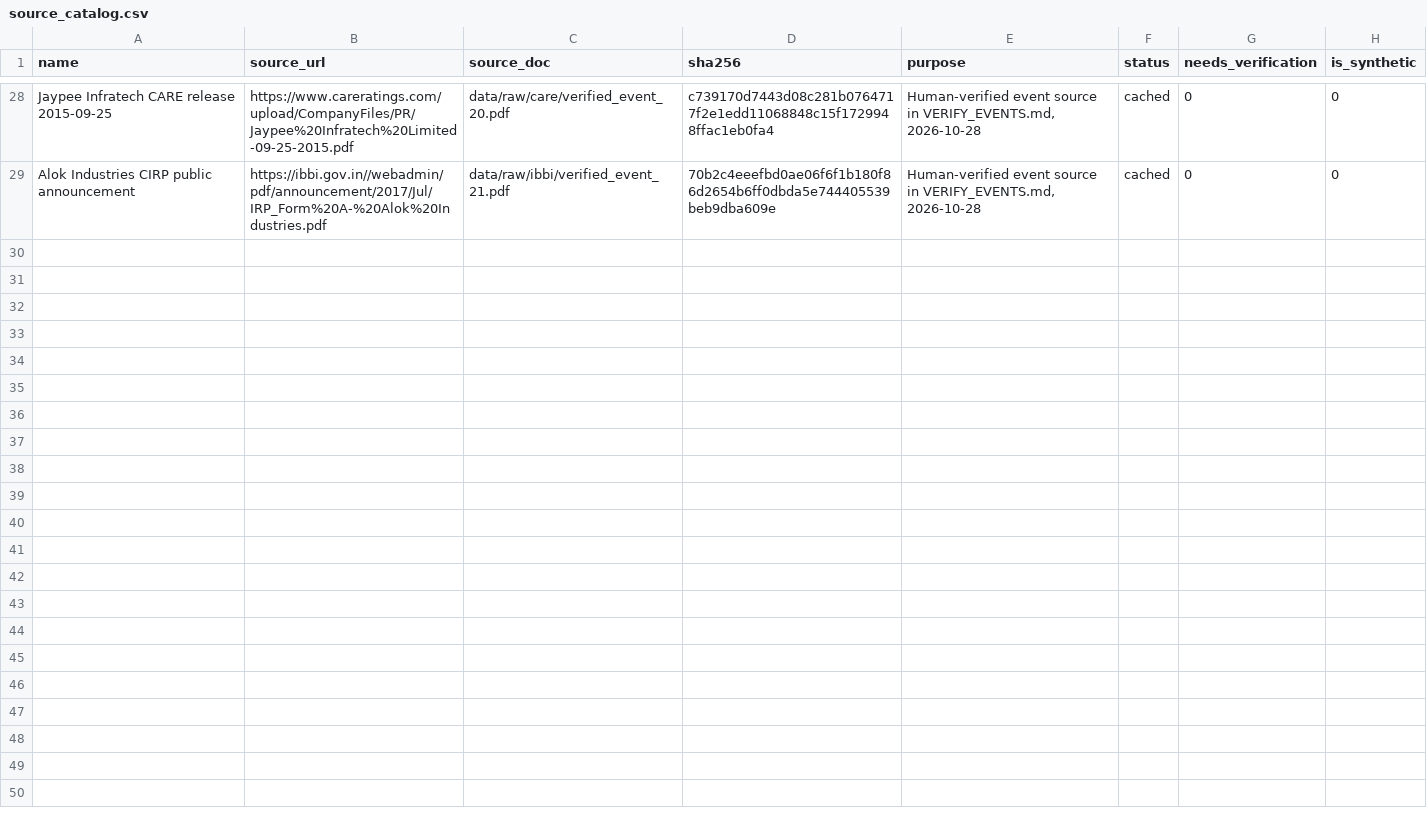
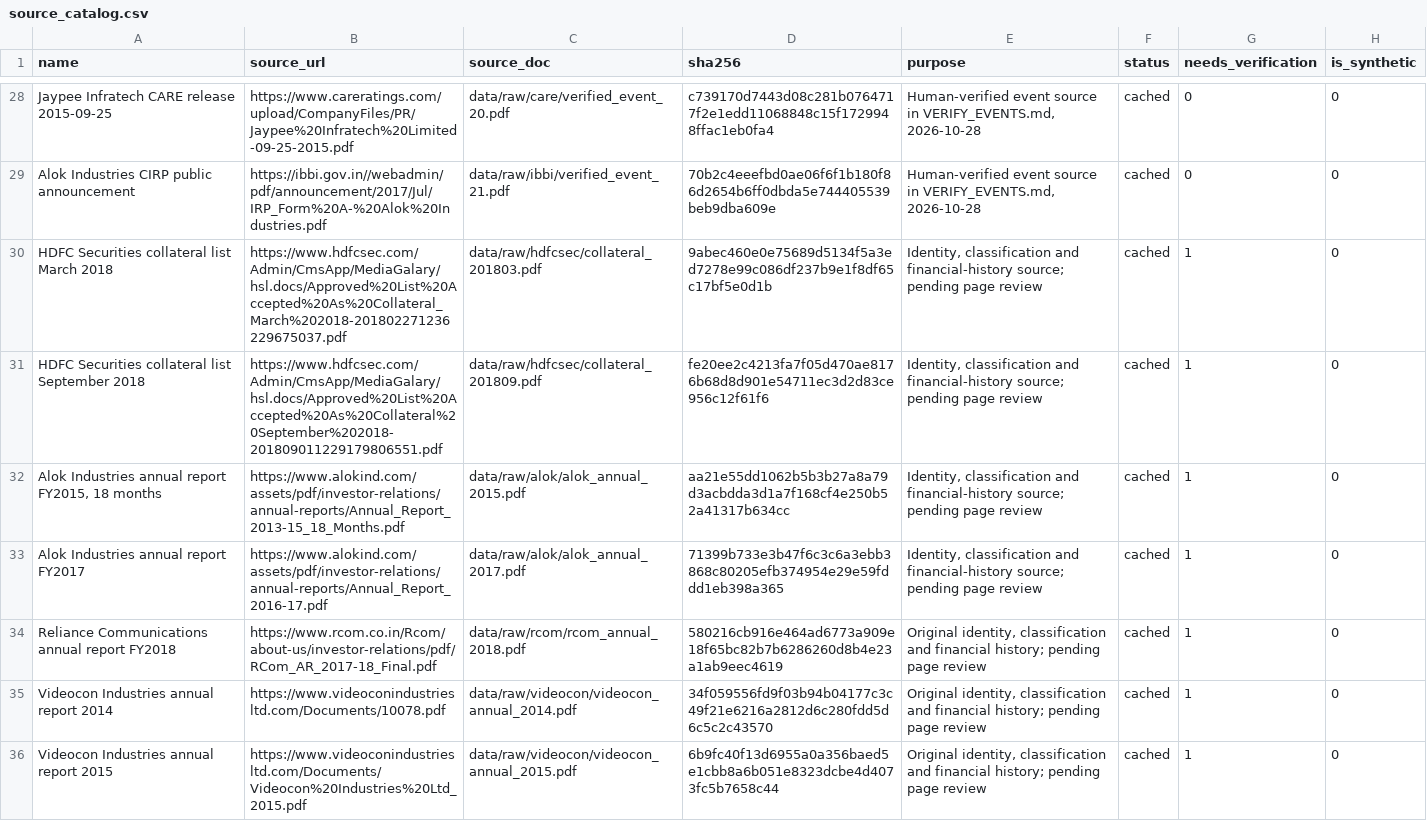
Before and after one commit to adarshkr7/will-think-later-zeckathon, a CSV file: outputs/source_catalog.csv, drawn as a sheet; only a part is shown, gaps mark what is left out.

```diff
--- a/outputs/source_catalog.csv
+++ b/outputs/source_catalog.csv
@@ -29 +29,8 @@ Jaypee Infratech CARE release 2015-09-25,https://www.careratings.com/upload/Comp
 Alok Industries CIRP public announcement,https://ibbi.gov.in//webadmin/pdf/announcement/2017/Jul/IRP_Form%20A-%20Alok%20Industries.pdf,data/raw/ibbi/verified_event_21.pdf,70b2c4eeefbd0ae06f6f1b180f86d2654b6ff0dbda5e744405539beb9dba609e,"Human-verified event source in VERIFY_EVENTS.md, 2026-10-28",cached,0,0
+HDFC Securities collateral list March 2018,https://www.hdfcsec.com/Admin/CmsApp/MediaGalary/hsl.docs/Approved%20List%20Accepted%20As%20Collateral_March%202018-201802271236229675037.pdf,data/raw/hdfcsec/collateral_201803.pdf,9abec460e0e75689d5134f5a3ed7278e99c086df237b9e1f8df65c17bf5e0d1b,"Identity, classification and financial-history source; pending page review",cached,1,0
+HDFC Securities collateral list September 2018,https://www.hdfcsec.com/Admin/CmsApp/MediaGalary/hsl.docs/Approved%20List%20Accepted%20As%20Collateral%20September%202018-201809011229179806551.pdf,data/raw/hdfcsec/collateral_201809.pdf,fe20ee2c4213fa7f05d470ae8176b68d8d901e54711ec3d2d83ce956c12f61f6,"Identity, classification and financial-history source; pending page review",cached,1,0
+"Alok Industries annual report FY2015, 18 months",https://www.alokind.com/assets/pdf/investor-relations/annual-reports/Annual_Report_2013-15_18_Months.pdf,data/raw/alok/alok_annual_2015.pdf,aa21e55dd1062b5b3b27a8a79d3acbdda3d1a7f168cf4e250b52a41317b634cc,"Identity, classification and financial-history source; pending page review",cached,1,0
+Alok Industries annual report FY2017,https://www.alokind.com/assets/pdf/investor-relations/annual-reports/Annual_Report_2016-17.pdf,data/raw/alok/alok_annual_2017.pdf,71399b733e3b47f6c3c6a3ebb3868c80205efb374954e29e59fddd1eb398a365,"Identity, classification and financial-history source; pending page review",cached,1,0
+Reliance Communications annual report FY2018,https://www.rcom.co.in/Rcom/about-us/investor-relations/pdf/RCom_AR_2017-18_Final.pdf,data/raw/rcom/rcom_annual_2018.pdf,580216cb916e464ad6773a909e18f65bc82b7b6286260d8b4e23a1ab9eec4619,"Original identity, classification and financial history; pending page review",cached,1,0
+Videocon Industries annual report 2014,https://www.videoconindustriesltd.com/Documents/10078.pdf,data/raw/videocon/videocon_annual_2014.pdf,34f059556fd9f03b94b04177c3c49f21e6216a2812d6c280fdd5d6c5c2c43570,"Original identity, classification and financial history; pending page review",cached,1,0
+Videocon Industries annual report 2015,https://www.videoconindustriesltd.com/Documents/Videocon%20Industries%20Ltd_2015.pdf,data/raw/videocon/videocon_annual_2015.pdf,6b9fc40f13d6955a0a356baed5e1cbb8a6b051e8323dcbe4d4073fc5b7658c44,"Original identity, classification and financial history; pending page review",cached,1,0
```
Also changed, not shown: data/manual/events.csv, data/manual/security_crosswalk.csv, 32 other files.
